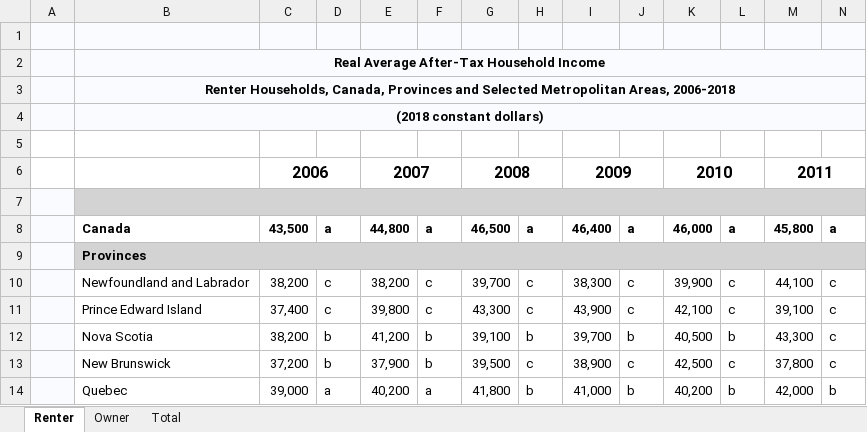
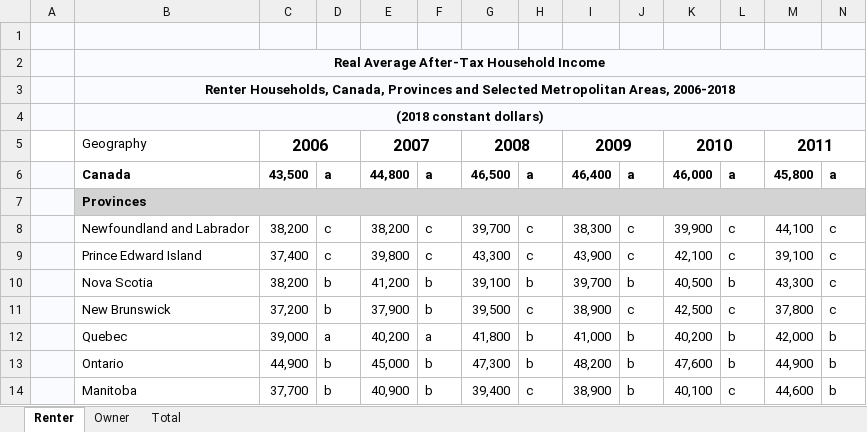
Before and after one commit to lfunderburk/ExploringHousingData, an Excel workbook: data/real-average-household-income-after-taxes-tenure-2006-2018-en.xlsx, sheet Renter, drawn as a sheet; only a part is shown; the shorter side is filled out with more unchanged rows; values as stored, in another font and other column widths than the file's, no borders; removed rows and columns are numbered as before the commit, all else as after; rows hold the shown columns only; the diff names each change by its address in the sheet, - before the commit and + after, or states it on an @@ line.

Commit message:
Update data set (some modification of the data set on household income) Update jupyter notebook

```diff
--- a/data/real-average-household-income-after-taxes-tenure-2006-2018-en.xlsx (sheet Renter)
+++ b/data/real-average-household-income-after-taxes-tenure-2006-2018-en.xlsx (sheet Renter)
-row 5: (empty)
-B5: (empty)
+B5: Geography
-row 7: (empty)
```
Also changed, not shown: 1 other file.
